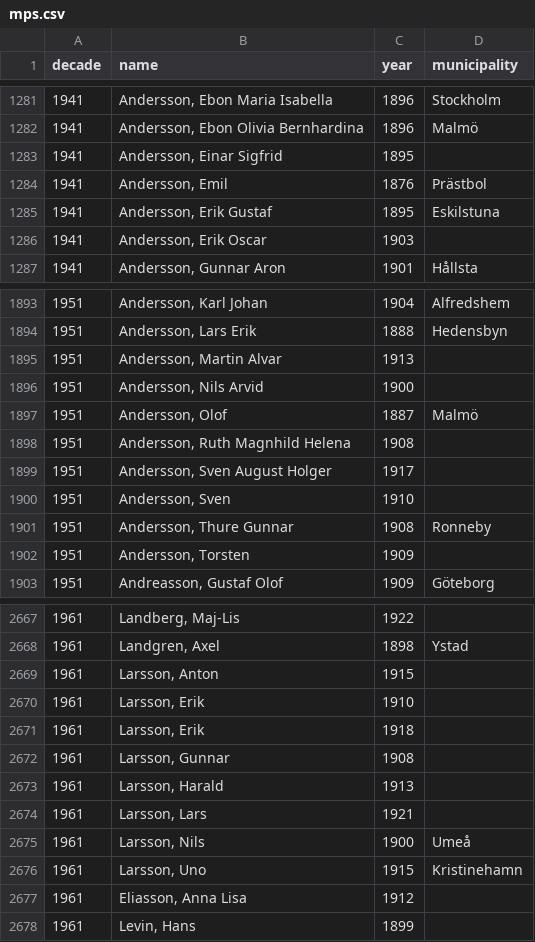
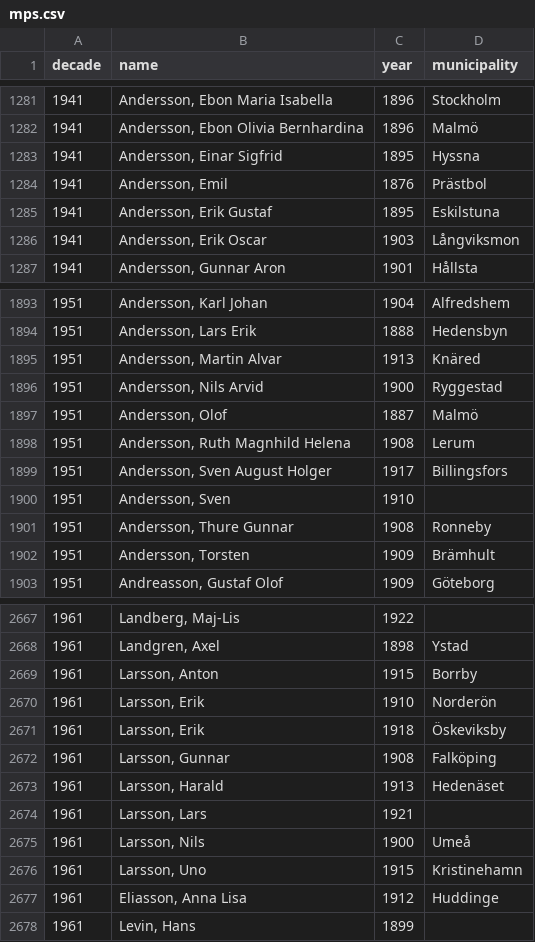
Before and after one commit to welfare-state-analytics/riksdagen-ocr, a CSV file: mps.csv, drawn as a sheet; only a part is shown, gaps mark what is left out; the diff covers the shown part only.

```diff
--- a/mps.csv
+++ b/mps.csv
@@ -1282,6 +1282,6 @@ decade,name,year,municipality
 1941,"Andersson, Ebon Olivia Bernhardina",1896,Malmö
-1941,"Andersson, Einar Sigfrid",1895,
+1941,"Andersson, Einar Sigfrid",1895,Hyssna
 1941,"Andersson, Emil",1876,Prästbol
 1941,"Andersson, Erik Gustaf",1895,Eskilstuna
-1941,"Andersson, Erik Oscar",1903,
+1941,"Andersson, Erik Oscar",1903,Långviksmon
 1941,"Andersson, Gunnar Aron",1901,Hållsta
@@ -1894,10 +1894,10 @@ decade,name,year,municipality
 1951,"Andersson, Lars Erik",1888,Hedensbyn
-1951,"Andersson, Martin Alvar",1913,
-1951,"Andersson, Nils Arvid",1900,
+1951,"Andersson, Martin Alvar",1913,Knäred
+1951,"Andersson, Nils Arvid",1900,Ryggestad
 1951,"Andersson, Olof",1887,Malmö
-1951,"Andersson, Ruth Magnhild Helena",1908,
-1951,"Andersson, Sven August Holger",1917,
+1951,"Andersson, Ruth Magnhild Helena",1908,Lerum
+1951,"Andersson, Sven August Holger",1917,Billingsfors
 1951,"Andersson, Sven",1910,
 1951,"Andersson, Thure Gunnar",1908,Ronneby
-1951,"Andersson, Torsten",1909,
+1951,"Andersson, Torsten",1909,Brämhult
 1951,"Andreasson, Gustaf Olof",1909,Göteborg
@@ -2668,7 +2668,7 @@ decade,name,year,municipality
 1961,"Landgren, Axel",1898,Ystad
-1961,"Larsson, Anton",1915,
-1961,"Larsson, Erik",1910,
-1961,"Larsson, Erik",1918,
-1961,"Larsson, Gunnar",1908,
-1961,"Larsson, Harald",1913,
+1961,"Larsson, Anton",1915,Borrby
+1961,"Larsson, Erik",1910,Norderön
+1961,"Larsson, Erik",1918,Öskeviksby
+1961,"Larsson, Gunnar",1908,Falköping
+1961,"Larsson, Harald",1913,Hedenäset
 1961,"Larsson, Lars",1921,
@@ -2676,3 +2676,3 @@ decade,name,year,municipality
 1961,"Larsson, Uno",1915,Kristinehamn
-1961,"Eliasson, Anna Lisa",1912,
+1961,"Eliasson, Anna Lisa",1912,Huddinge
 1961,"Levin, Hans",1899,
```
Also changed, not shown: 151 edited cells elsewhere in this file, 3 other files.
